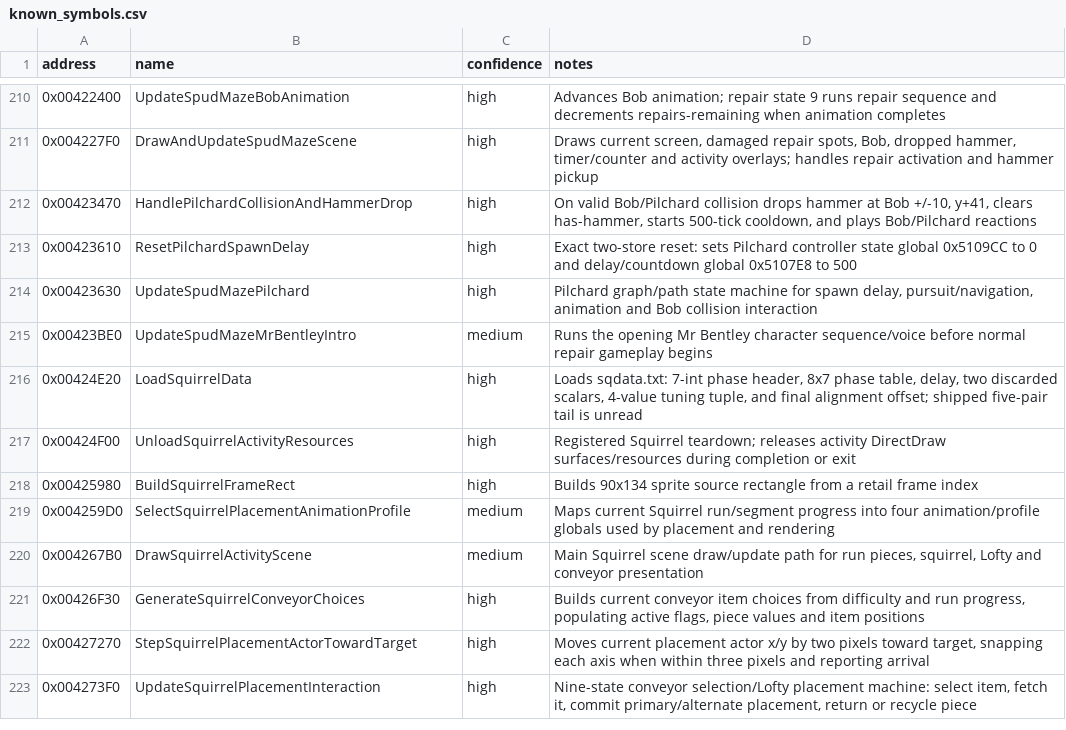
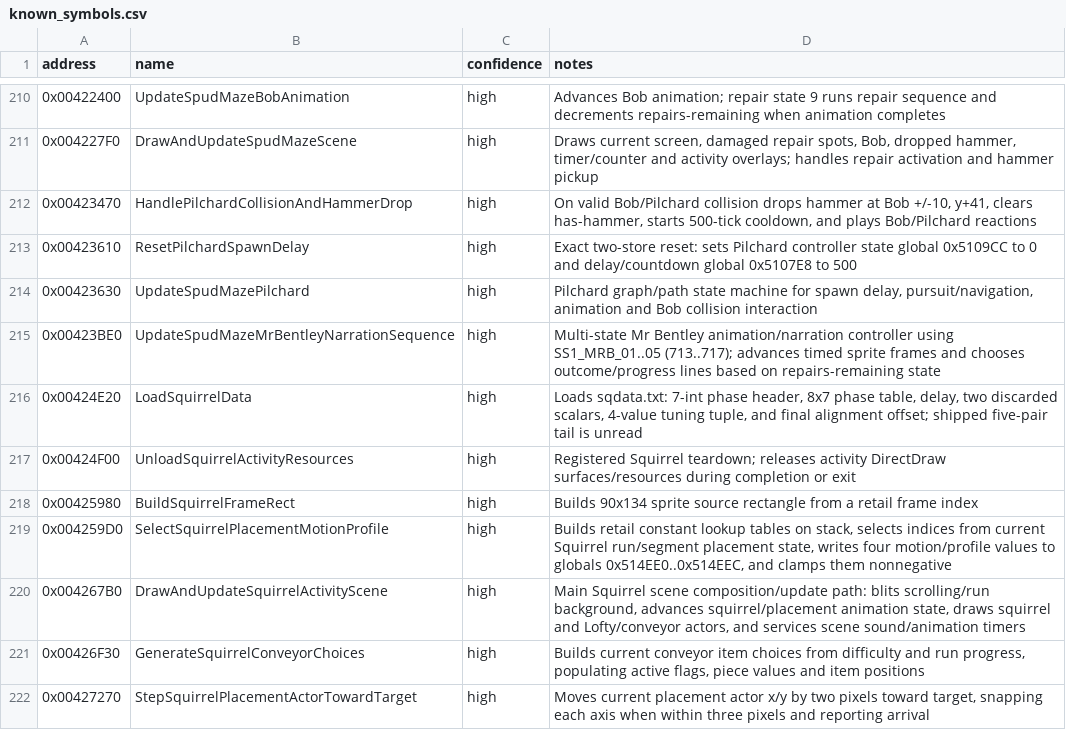
Before and after one commit to lizardpeter/btb-reverse, a CSV file: ghidra/known_symbols.csv, drawn as a sheet; only a part is shown, gaps mark what is left out; the shorter side is filled out with more unchanged rows.

Commit message:
Promote final Spud Maze and Squirrel helper symbols

```diff
--- a/ghidra/known_symbols.csv
+++ b/ghidra/known_symbols.csv
@@ -214,3 +214,3 @@ address,name,confidence,notes
 0x00423630,UpdateSpudMazePilchard,high,"Pilchard graph/path state machine for spawn delay, pursuit/navigation, animation and Bob collision interaction"
-0x00423BE0,UpdateSpudMazeMrBentleyIntro,medium,"Runs the opening Mr Bentley character sequence/voice before normal repair gameplay begins"
+0x00423BE0,UpdateSpudMazeMrBentleyNarrationSequence,high,"Multi-state Mr Bentley animation/narration controller using SS1_MRB_01..05 (713..717); advances timed sprite frames and chooses outcome/progress lines based on repairs-remaining state"
 0x00424E20,LoadSquirrelData,high,"Loads sqdata.txt: 7-int phase header, 8x7 phase table, delay, two discarded scalars, 4-value tuning tuple, and final alignment offset; shipped five-pair tail is unread"
@@ -218,4 +218,4 @@ address,name,confidence,notes
 0x00425980,BuildSquirrelFrameRect,high,"Builds 90x134 sprite source rectangle from a retail frame index"
-0x004259D0,SelectSquirrelPlacementAnimationProfile,medium,"Maps current Squirrel run/segment progress into four animation/profile globals used by placement and rendering"
-0x004267B0,DrawSquirrelActivityScene,medium,"Main Squirrel scene draw/update path for run pieces, squirrel, Lofty and conveyor presentation"
+0x004259D0,SelectSquirrelPlacementMotionProfile,high,"Builds retail constant lookup tables on stack, selects indices from current Squirrel run/segment placement state, writes four motion/profile values to globals 0x514EE0..0x514EEC, and clamps them nonnegative"
+0x004267B0,DrawAndUpdateSquirrelActivityScene,high,"Main Squirrel scene composition/update path: blits scrolling/run background, advances squirrel/placement animation state, draws squirrel and Lofty/conveyor actors, and services scene sound/animation timers"
 0x00426F30,GenerateSquirrelConveyorChoices,high,"Builds current conveyor item choices from difficulty and run progress, populating active flags, piece values and item positions"
```
